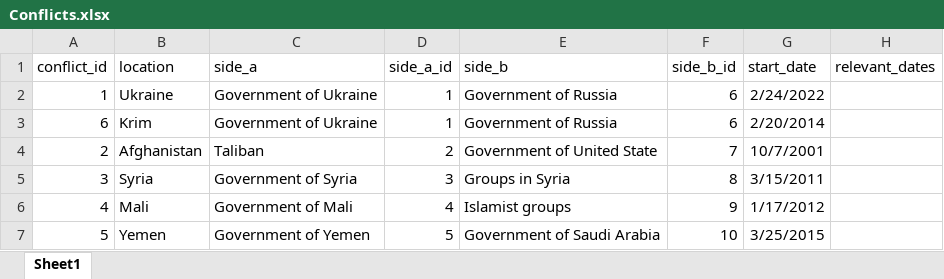
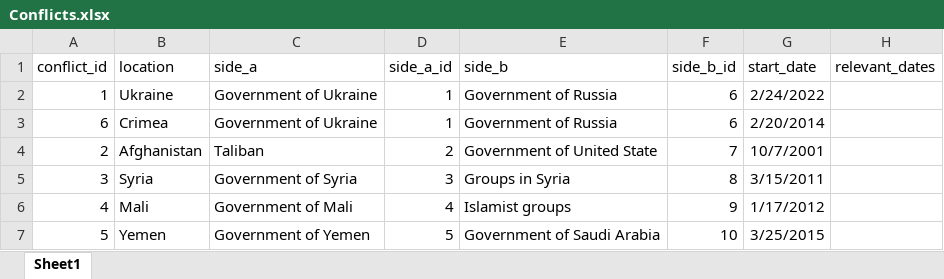
Before and after one commit to schokoblume/Data-Literacy, an Excel workbook: Daten/Conflicts.xlsx, sheet Sheet1, drawn as a sheet; values as stored, in another font and other column widths than the file's, no borders; the diff names each change by its address in the sheet, - before the commit and + after, or states it on an @@ line.

Commit message:
relevant conflicts

```diff
--- a/Daten/Conflicts.xlsx (sheet Sheet1)
+++ b/Daten/Conflicts.xlsx (sheet Sheet1)
-B3 (location): Krim
+B3 (location): Crimea
```
